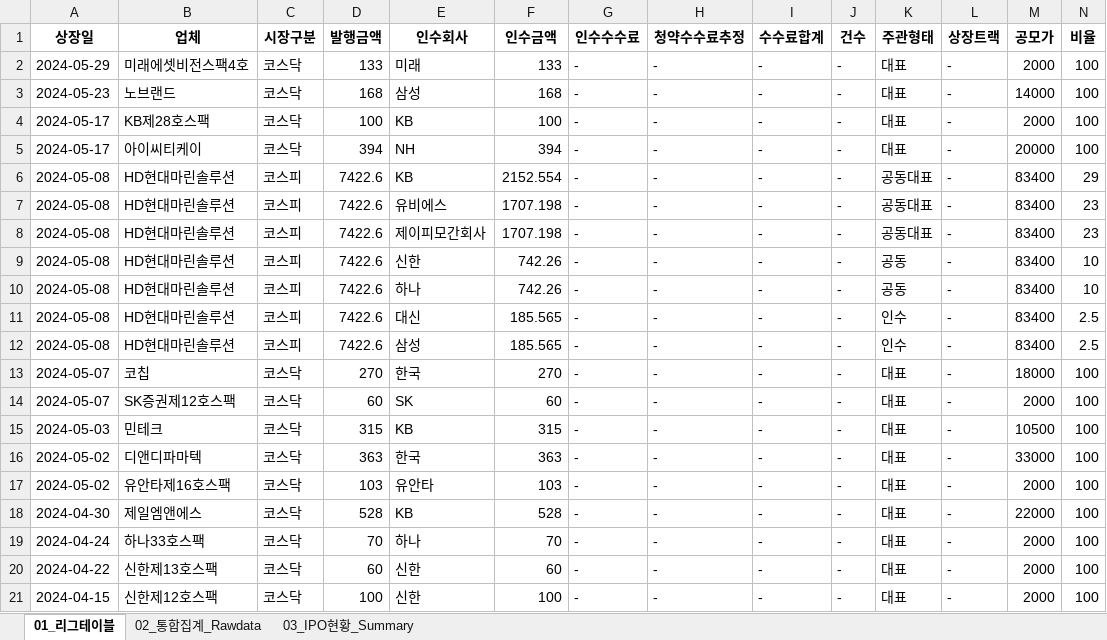
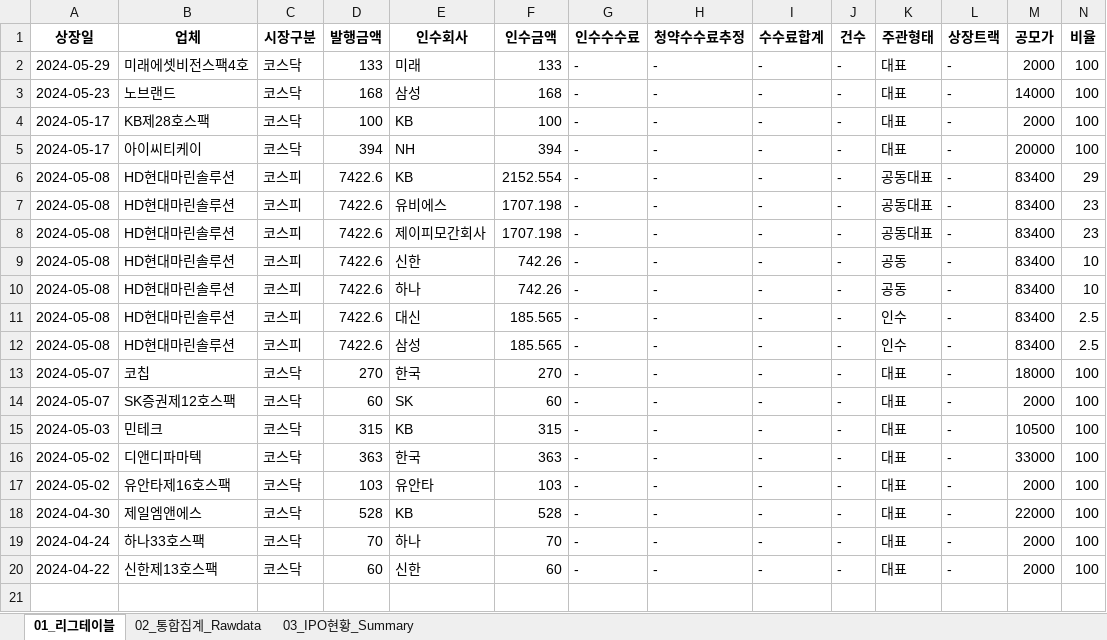
Before and after one commit to Kis-ds/IPO, an Excel workbook: datasets/corporate-finance-data.xlsx, sheet 01_리그테이블, drawn as a sheet; only a part is shown; values as stored, in another font and other column widths than the file's, no borders; rows hold the shown columns only; the diff names each change by its address in the sheet, - before the commit and + after, or states it on an @@ line.

```diff
--- a/datasets/corporate-finance-data.xlsx (sheet 01_리그테이블)
+++ b/datasets/corporate-finance-data.xlsx (sheet 01_리그테이블)
-row 21: 2024-04-15 | 신한제12호스팩 | 코스닥 | 100 | 신한 | 100 | - | - | - | - | 대표 | - | 2000 | 100
```
Also changed, not shown: sheet 02_통합집계_Rawdata, sheet 03_IPO현황_Summary, datasets/form1.xlsx, datasets/form2.xlsx, 4 other files.
